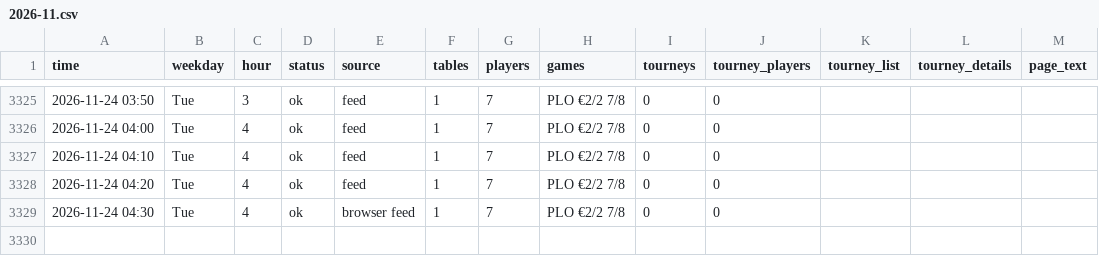
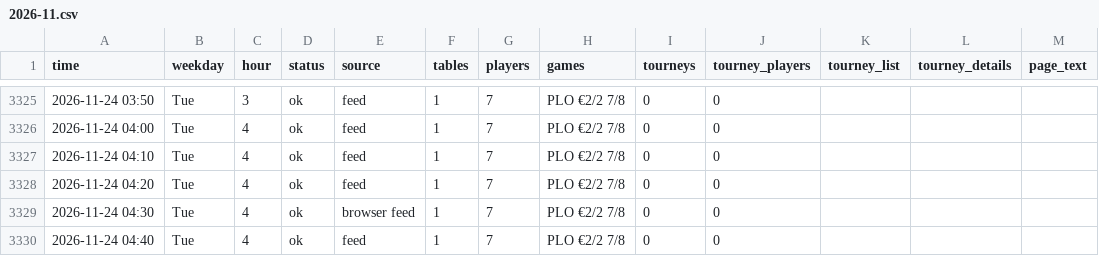
Before and after one commit to legendtoss/kings-tracker, a CSV file: data/2026-11.csv, drawn as a sheet; only a part is shown, gaps mark what is left out.

```diff
--- a/data/2026-11.csv
+++ b/data/2026-11.csv
@@ -3329 +3329,2 @@
 2026-11-24 04:30,Tue,4,ok,browser feed,1,7,PLO €2/2 7/8,0,0,,,
+2026-11-24 04:40,Tue,4,ok,feed,1,7,PLO €2/2 7/8,0,0,,,
```
Also changed, not shown: data/banco/2026-11.csv, data/cardcasino/2026-11.csv, 8 other files.
